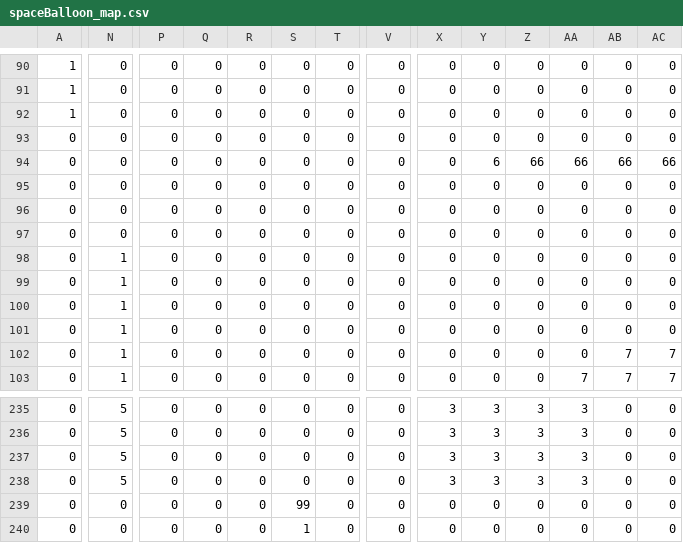
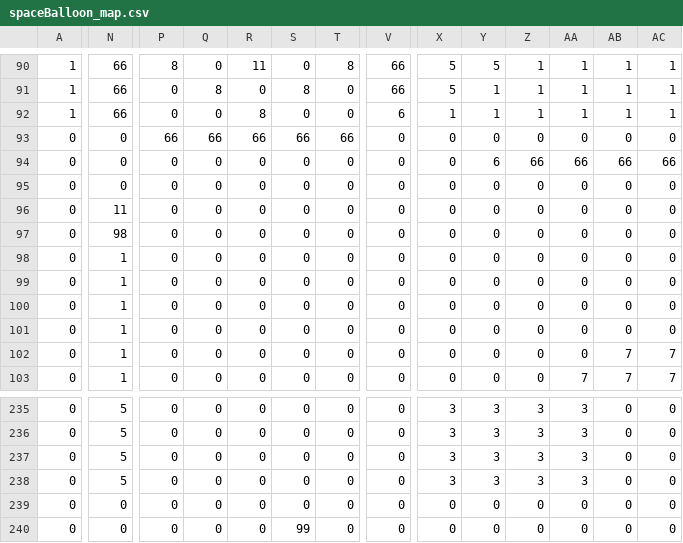
Before and after one commit to tsubasak1217/spaceBalloon, a CSV file: Resources/spaceBalloon_map.csv, drawn as a sheet; only a part is shown, gaps mark what is left out; removed rows and columns are numbered as before the commit, all else as after; rows hold the shown columns only; the diff covers the shown part only; the diff names each change by its address in the sheet, - before the commit and + after, or states it on an @@ line.

```diff
--- a/Resources/spaceBalloon_map.csv
+++ b/Resources/spaceBalloon_map.csv
-N90:N92: 0
+N90:N92: 66
-P90: 0
+P90: 8
-R90: 0
+R90: 11
-T90: 0
+T90: 8
-V90:V91: 0
+V90:V91: 66
-X90:X91: 0
+X90:X91: 5
-Y90: 0
+Y90: 5
-Z90:Z92: 0
+Z90:Z92: 1
-AA90:AA92: 0
+AA90:AA92: 1
-AB90:AB92: 0
+AB90:AB92: 1
-AC90:AC92: 0
+AC90:AC92: 1
-Q91: 0
+Q91: 8
-S91: 0
+S91: 8
-Y91:Y92: 0
+Y91:Y92: 1
-R92: 0
+R92: 8
-V92: 0
+V92: 6
-X92: 0
+X92: 1
-P93: 0
+P93: 66
-Q93: 0
+Q93: 66
-R93: 0
+R93: 66
-S93: 0
+S93: 66
-T93: 0
+T93: 66
-N96: 0
+N96: 11
-N97: 0
+N97: 98
+row 239: 0 | 0 | 0 | 0 | 0 | 0 | 0 | 0 | 0 | 0 | 0 | 0 | 0 | 0
-row 240: 0 | 0 | 0 | 0 | 0 | 1 | 0 | 0 | 0 | 0 | 0 | 0 | 0 | 0
```
Also changed, not shown: 62 edited cells elsewhere in this file, 4 other files.
